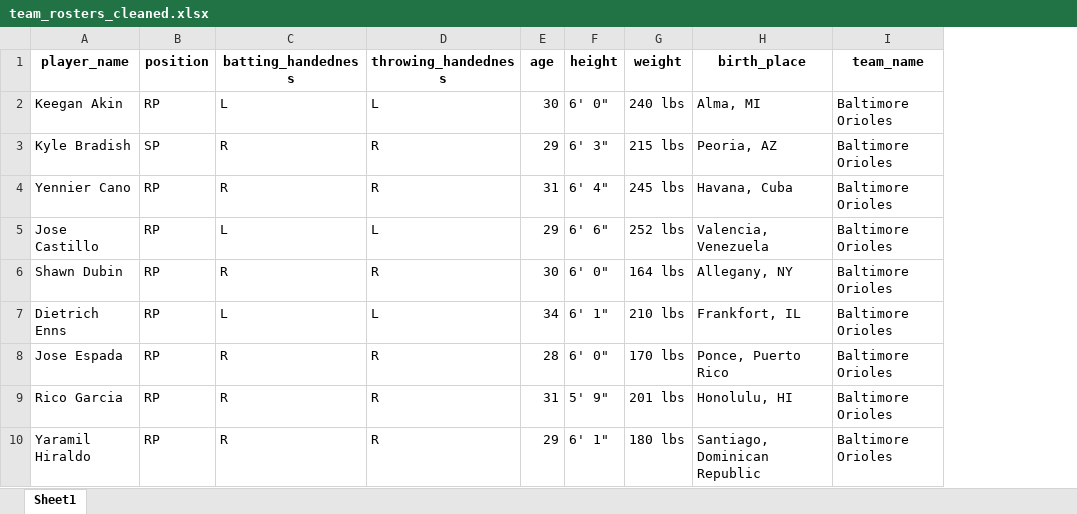
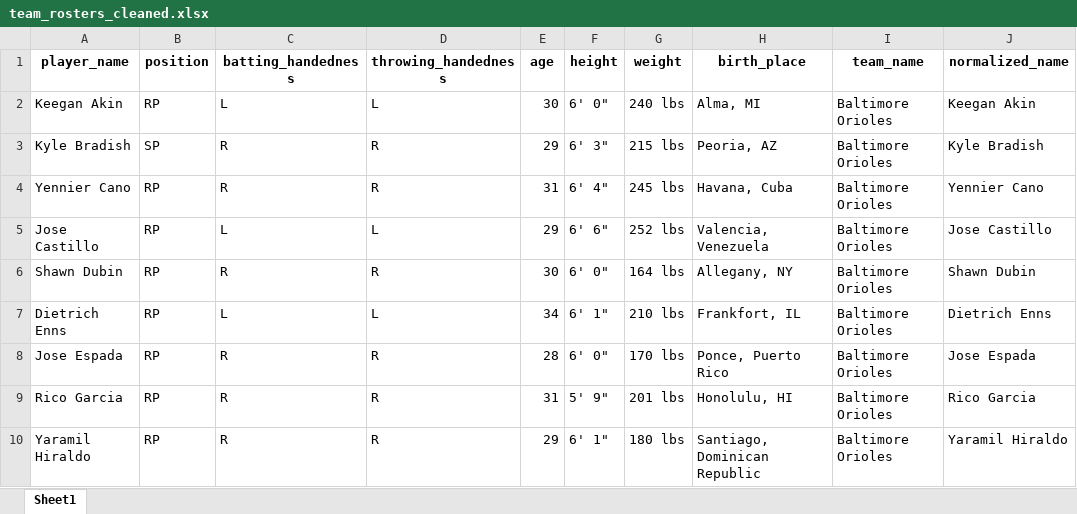
Before and after one commit to alisa-crowe/bda696-final-project, an Excel workbook: player-data/team_rosters_cleaned.xlsx, sheet Sheet1, drawn as a sheet; only a part is shown; values as stored, in another font and other column widths than the file's, no borders; the diff names each change by its address in the sheet, - before the commit and + after, or states it on an @@ line.

```diff
--- a/player-data/team_rosters_cleaned.xlsx (sheet Sheet1)
+++ b/player-data/team_rosters_cleaned.xlsx (sheet Sheet1)
+column J (normalized_name), rows 2-10: Keegan Akin | Kyle Bradish | Yennier Cano | Jose Castillo | Shawn Dubin | Dietrich Enns | Jose Espada | Rico Garcia | Yaramil Hiraldo
```
Also changed, not shown: 41 other files.
